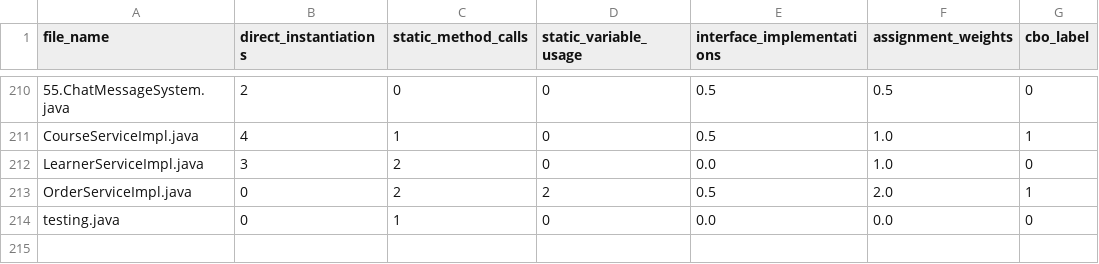
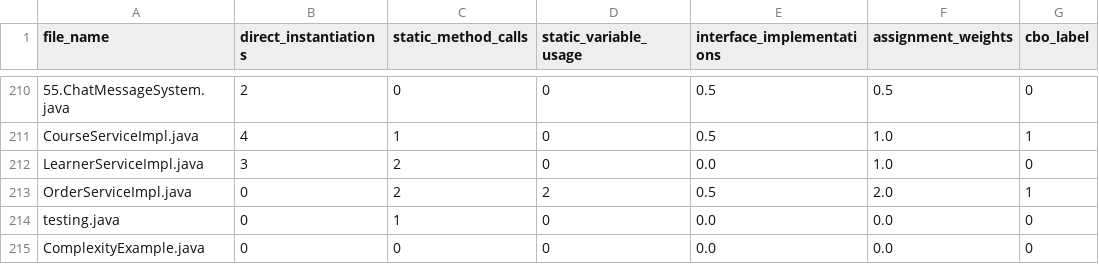
Before and after one commit to yasidew/Codeharbor-2.0, a CSV file: media/cbo_features_output.csv, drawn as a sheet; only a part is shown, gaps mark what is left out.

```diff
--- a/media/cbo_features_output.csv
+++ b/media/cbo_features_output.csv
@@ -214 +214,2 @@ OrderServiceImpl.java,0,2,2,0.5,2.0,1
 testing.java,0,1,0,0.0,0.0,0
+ComplexityExample.java,0,0,0,0.0,0.0,0
```
Also changed, not shown: 16 other files.
